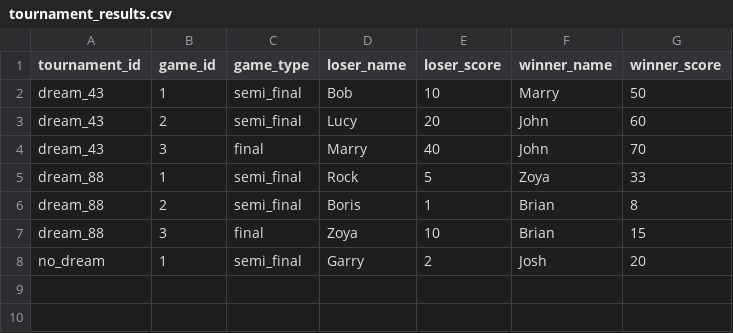
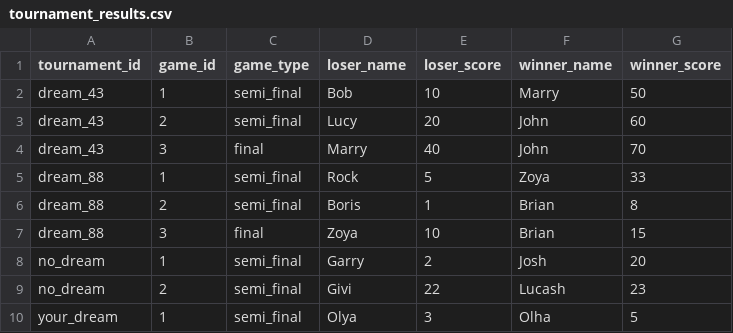
Before and after one commit to tlukanie/blockchain-for-42, a CSV file: tournament_results.csv, drawn as a sheet.

```diff
--- a/tournament_results.csv
+++ b/tournament_results.csv
@@ -8 +8,3 @@ dream_88,3,final,Zoya,10,Brian,15
 no_dream,1,semi_final,Garry,2,Josh,20
+no_dream,2,semi_final,Givi,22,Lucash,23
+your_dream,1,semi_final,Olya,3,Olha,5
```
Also changed, not shown: 5 other files.
